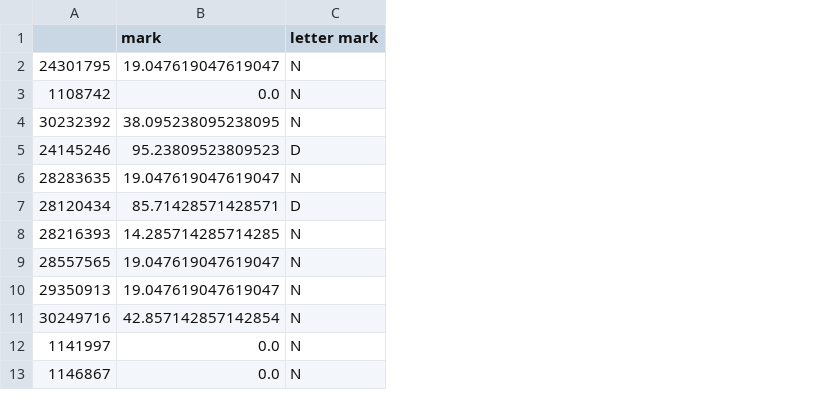
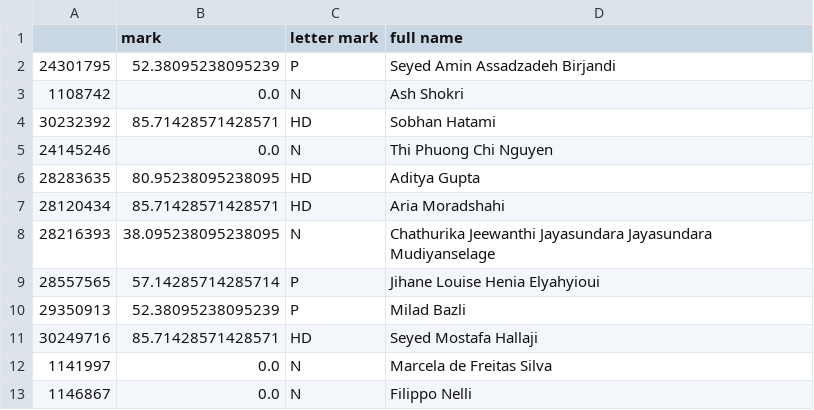
Before and after one commit to ashkans/GAME_training, a CSV file: A1_marks.csv, drawn as a sheet; the diff names each change by its address in the sheet, - before the commit and + after, or states it on an @@ line.

```diff
--- a/A1_marks.csv
+++ b/A1_marks.csv
+column D (full name), rows 2-13: Seyed Amin Assadzadeh Birjandi | Ash Shokri | Sobhan Hatami | Thi Phuong Chi Nguyen | Aditya Gupta | Aria Moradshahi | Chathurika Jeewanthi Jayasundara Jayasundara Mudiyanselage | Jihane Louise Henia Elyahyioui | Milad Bazli | Seyed Mostafa Hallaji | Marcela de Freitas Silva | Filippo Nelli
-B2 (mark): 19.047619047619047
+B2 (mark): 52.38095238095239
-C2 (letter mark): N
+C2 (letter mark): P
-B4 (mark): 38.095238095238095
+B4 (mark): 85.71428571428571
-C4 (letter mark): N
+C4 (letter mark): HD
-B5 (mark): 95.23809523809523
+B5 (mark): 0.0
-C5 (letter mark): D
+C5 (letter mark): N
-B6 (mark): 19.047619047619047
+B6 (mark): 80.95238095238095
-C6 (letter mark): N
+C6 (letter mark): HD
-C7 (letter mark): D
+C7 (letter mark): HD
-B8 (mark): 14.285714285714285
+B8 (mark): 38.095238095238095
-B9 (mark): 19.047619047619047
+B9 (mark): 57.14285714285714
-C9:C10 (letter mark): N
+C9:C10 (letter mark): P
-B10 (mark): 19.047619047619047
+B10 (mark): 52.38095238095239
-B11 (mark): 42.857142857142854
+B11 (mark): 85.71428571428571
-C11 (letter mark): N
+C11 (letter mark): HD
```
Also changed, not shown: 1 other file.
